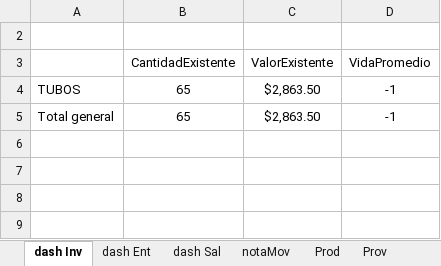
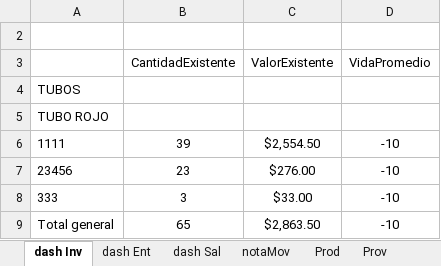
Before and after one commit to pablofts/inventory, an Excel workbook: invent.xlsm, sheet dash Inv, drawn as a sheet; values as stored, in another font and other column widths than the file's, no borders; charts and pictures not drawn; removed rows and columns are numbered as before the commit, all else as after; the diff names each change by its address in the sheet, - before the commit and + after, or states it on an @@ line.

```diff
--- a/invent.xlsm (sheet dash Inv)
+++ b/invent.xlsm (sheet dash Inv)
-row 4: TUBOS | 65 | $2,863.50 | -1
+row 4: TUBOS
+row 5: TUBO ROJO
+row 6: 1111 | 39 | $2,554.50 | -10
+row 7: 23456 | 23 | $276.00 | -10
+row 8: 333 | 3 | $33.00 | -10
-D9 (VidaPromedio): -1
+D9 (VidaPromedio): -10
```
Also changed, not shown: sheet dash Ent, sheet hMov, sheet notaMov, sheet dash Sal, sheet Prod, other sheet tabs, charts or pictures.
